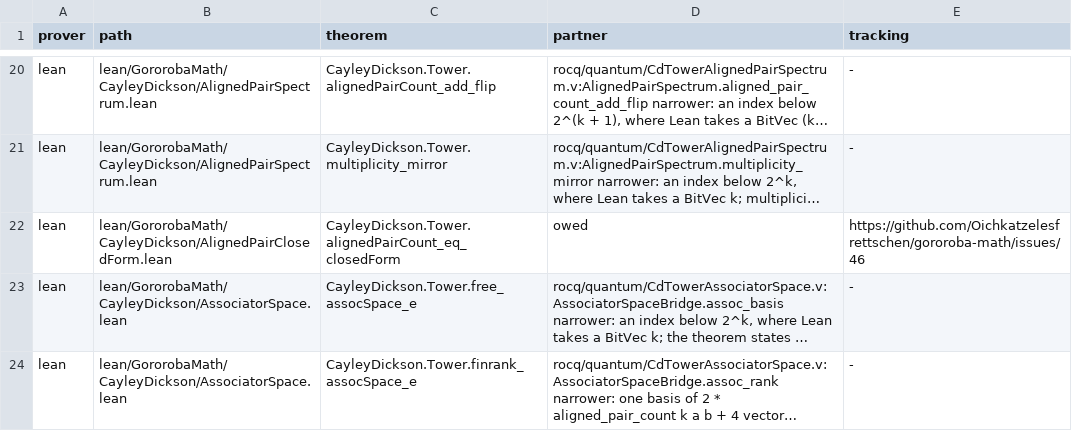
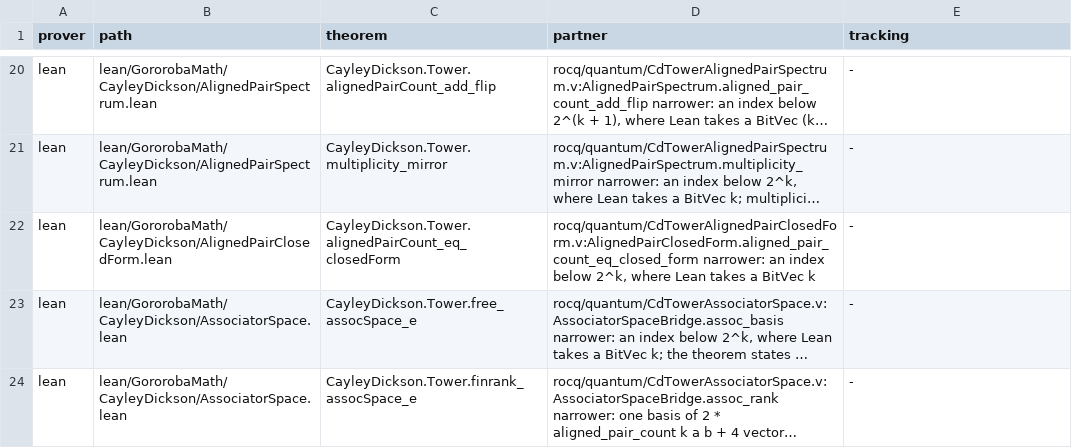
Before and after one commit to Oichkatzelesfrettschen/gororoba-math, a TSV file: ci/headline-results.tsv, drawn as a sheet; only a part is shown, gaps mark what is left out; long unchanged cells end in …; the diff names each change by its address in the sheet, - before the commit and + after, or states it on an @@ line.

```diff
--- a/ci/headline-results.tsv
+++ b/ci/headline-results.tsv
-D22 (partner): owed
+D22 (partner): rocq/quantum/CdTowerAlignedPairClosedForm.v:AlignedPairClosedForm.aligned_pair_count_eq_closed_form narrower: an index below 2^k, where Lean takes a BitVec k
-E22 (tracking): https://github.com/Oichkatzelesfrettschen/gororoba-math/issues/46
+E22 (tracking): -
```
Also changed, not shown: ci/rocq-warnings/allowed.tsv, 2 other files.
